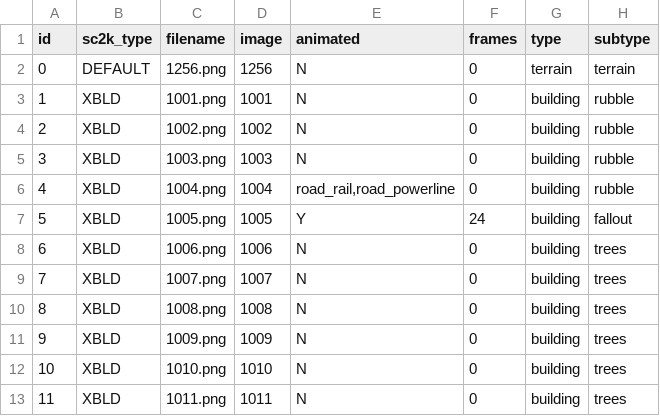
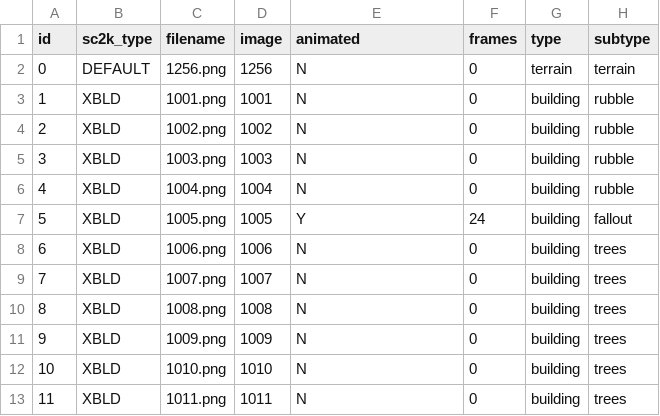
Before and after one commit to KALI-UM/SFML-SimCity2000, a CSV file: SFML_SimCity2000_bin/datatables/tileres.csv, drawn as a sheet; only a part is shown; the diff names each change by its address in the sheet, - before the commit and + after, or states it on an @@ line.

```diff
--- a/SFML_SimCity2000_bin/datatables/tileres.csv
+++ b/SFML_SimCity2000_bin/datatables/tileres.csv
-E6 (animated): road_rail,road_powerline
+E6 (animated): N
```
Also changed, not shown: 19 other files.
